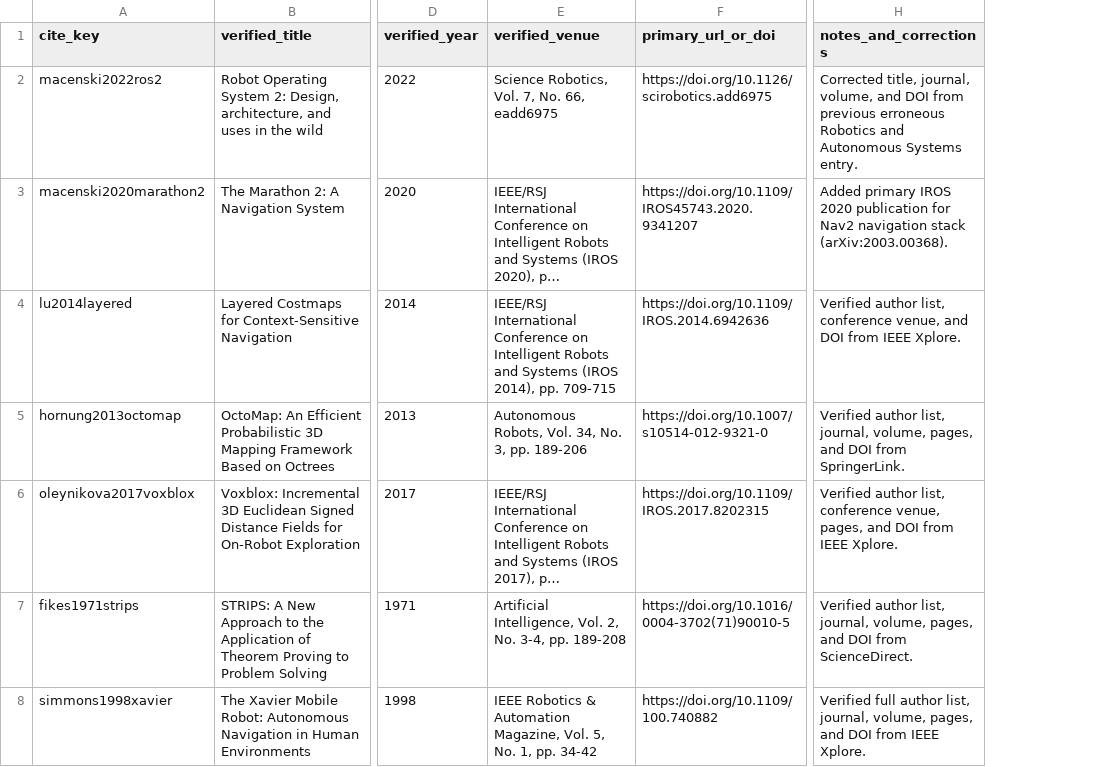
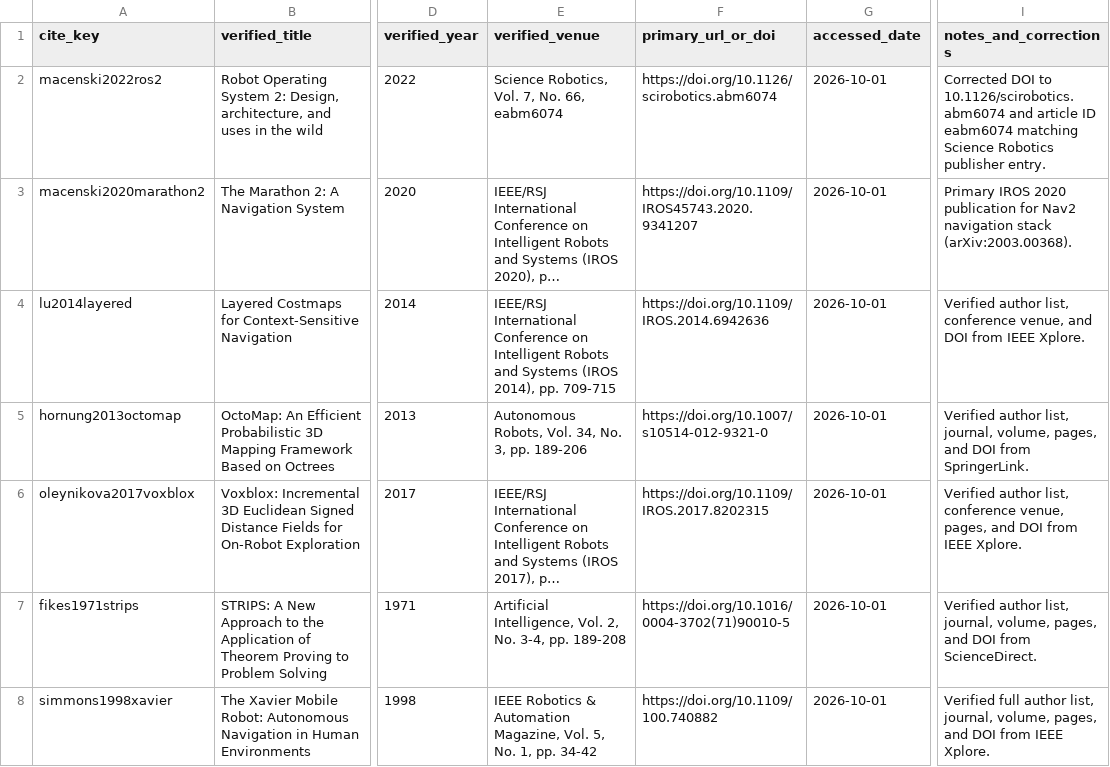
Before and after one commit to JingAo-Shen/failmem-ros2-agent, a CSV file: paper/reference-verification.csv, drawn as a sheet; only a part is shown, gaps mark what is left out; long unchanged cells end in …; addresses are those after the commit; the diff covers the shown part only; the diff names each change by its address in the sheet, - before the commit and + after, or states it on an @@ line.

```diff
--- a/paper/reference-verification.csv
+++ b/paper/reference-verification.csv
+column G (accessed_date), rows 2-8: all 2026-10-01
-E2 (verified_venue): Science Robotics, Vol. 7, No. 66, eadd6975
+E2 (verified_venue): Science Robotics, Vol. 7, No. 66, eabm6074
-F2 (primary_url_or_doi): https://doi.org/10.1126/scirobotics.add6975
+F2 (primary_url_or_doi): https://doi.org/10.1126/scirobotics.abm6074
-I2 (notes_and_corrections): Corrected title, journal, volume, and DOI from previous erroneous Robotics and Autonomous Systems entry.
+I2 (notes_and_corrections): Corrected DOI to 10.1126/scirobotics.abm6074 and article ID eabm6074 matching Science Robotics publisher entry.
-I3 (notes_and_corrections): Added primary IROS 2020…
+I3 (notes_and_corrections): Primary IROS 2020…
```
Also changed, not shown: 6 edited cells elsewhere in this file, 34 other files.
